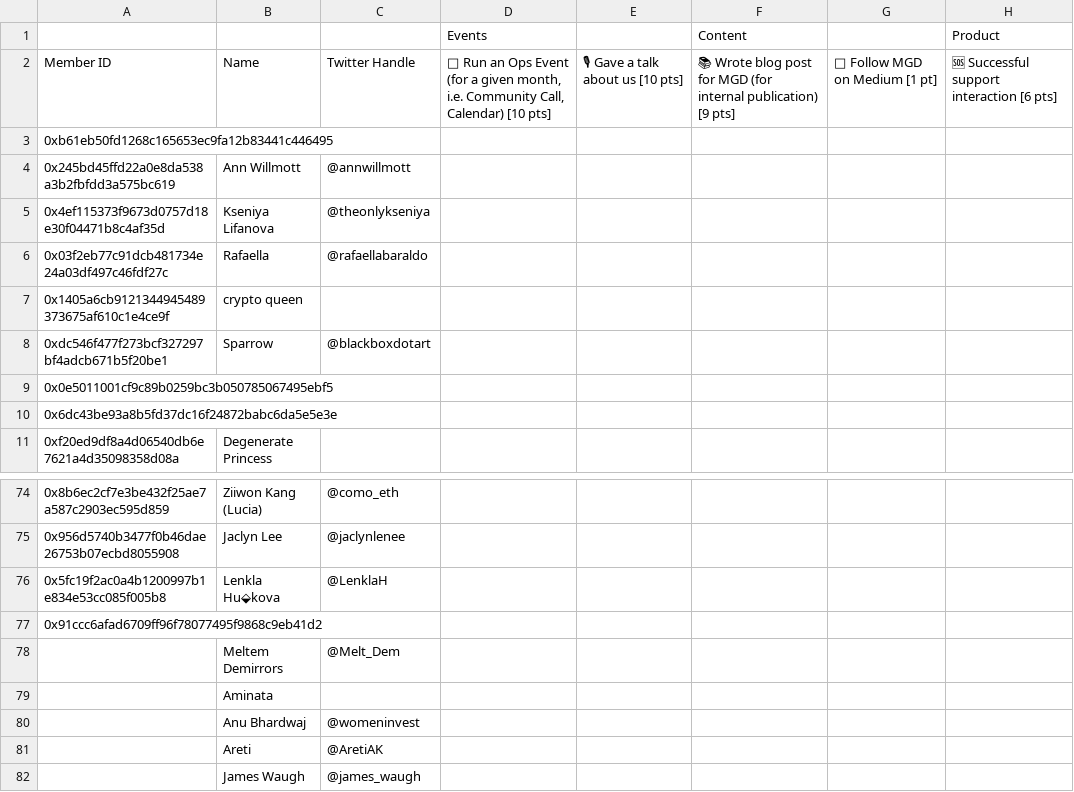
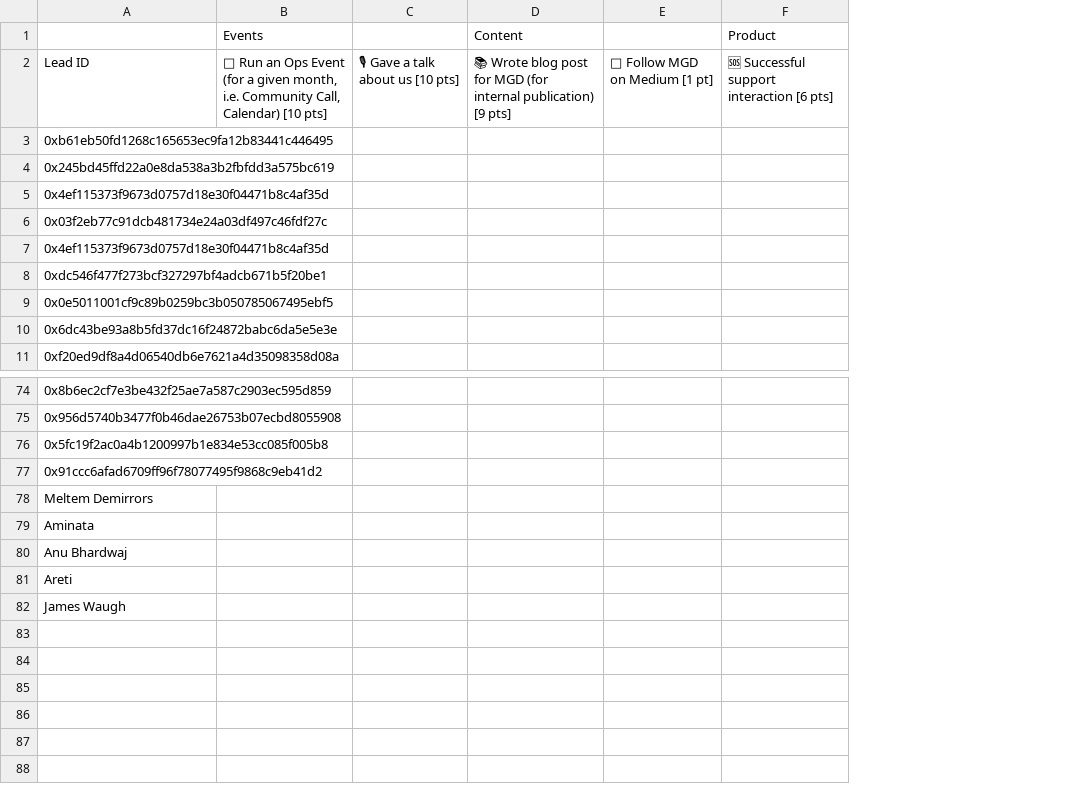
Before and after one commit to Govrn-HQ/Movement-Model, a CSV file: communities/MGD/mgd_8_20.csv, drawn as a sheet; only a part is shown, gaps mark what is left out; the diff names each change by its address in the sheet, - before the commit and + after, or states it on an @@ line.

Commit message:
add lead ID

```diff
--- a/communities/MGD/mgd_8_20.csv
+++ b/communities/MGD/mgd_8_20.csv
-column B, rows 2-11: Name |  | Ann Willmott | Kseniya Lifanova | Rafaella | crypto queen | Sparrow |  |  | Degenerate Princess; rows 74-82: Ziiwon Kang (Lucia) | Jaclyn Lee | Lenkla Hu⬙kova |  | Meltem Demirrors | Aminata | Anu Bhardwaj | Areti | James Waugh
-column C, rows 2-8: Twitter Handle |  | @annwillmott | @theonlykseniya | @rafaellabaraldo |  | @blackboxdotart; rows 74-82: @como_eth | @jaclynlenee | @LenklaH |  | @Melt_Dem |  | @womeninvest | @AretiAK | @james_waugh
-A2: Member ID
+A2: Lead ID
-A7: 0x1405a6cb9121344945489373675af610c1e4ce9f
+A7: 0x4ef115373f9673d0757d18e30f04471b8c4af35d
-A78: (empty)
+A78: Meltem Demirrors
-A79: (empty)
+A79: Aminata
-A80: (empty)
+A80: Anu Bhardwaj
-A81: (empty)
+A81: Areti
-A82: (empty)
+A82: James Waugh
```
